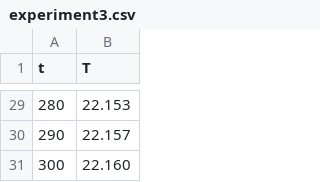
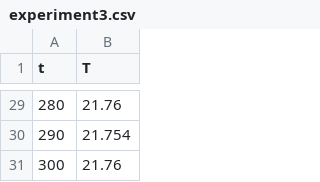
Before and after one commit to meme-nal/CopperSulphateHydration, a CSV file: data/raw/experiment3.csv, drawn as a sheet; only a part is shown, gaps mark what is left out; the diff covers the shown part only.

```diff
--- a/data/raw/experiment3.csv
+++ b/data/raw/experiment3.csv
@@ -29,3 +29,3 @@ t,T
-280,22.153
-290,22.157
-300,22.160
+280,21.76
+290,21.754
+300,21.76
```
Also changed, not shown: 27 edited cells elsewhere in this file.
